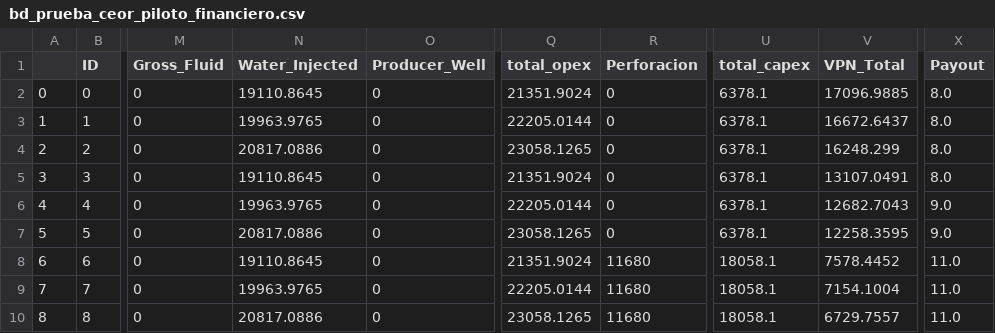
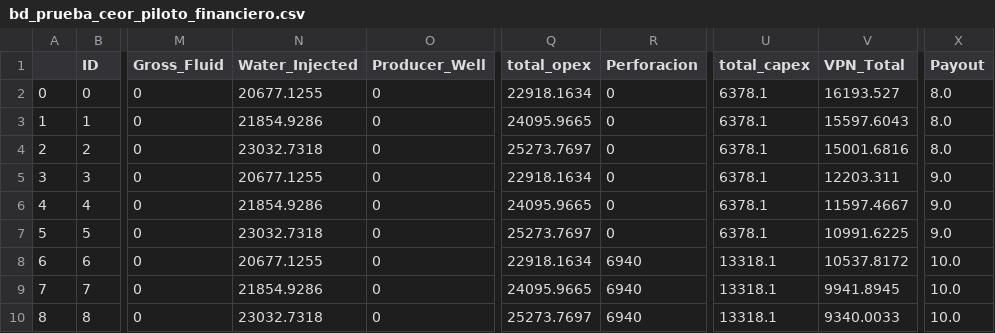
Before and after one commit to jorgemedina87/Boqueron, a CSV file: BD/bd_prueba_ceor_piloto_financiero.csv, drawn as a sheet; only a part is shown, gaps mark what is left out; the diff covers the shown part only; the diff names each change by its address in the sheet, - before the commit and + after, or states it on an @@ line.

```diff
--- a/BD/bd_prueba_ceor_piloto_financiero.csv
+++ b/BD/bd_prueba_ceor_piloto_financiero.csv
-N2 (Water_Injected): 19110.8645
+N2 (Water_Injected): 20677.1255
-Q2 (total_opex): 21351.9024
+Q2 (total_opex): 22918.1634
-V2 (VPN_Total): 17096.9885
+V2 (VPN_Total): 16193.527
-N3 (Water_Injected): 19963.9765
+N3 (Water_Injected): 21854.9286
-Q3 (total_opex): 22205.0144
+Q3 (total_opex): 24095.9665
-V3 (VPN_Total): 16672.6437
+V3 (VPN_Total): 15597.6043
-N4 (Water_Injected): 20817.0886
+N4 (Water_Injected): 23032.7318
-Q4 (total_opex): 23058.1265
+Q4 (total_opex): 25273.7697
-V4 (VPN_Total): 16248.299
+V4 (VPN_Total): 15001.6816
-N5 (Water_Injected): 19110.8645
+N5 (Water_Injected): 20677.1255
-Q5 (total_opex): 21351.9024
+Q5 (total_opex): 22918.1634
-V5 (VPN_Total): 13107.0491
+V5 (VPN_Total): 12203.311
-X5 (Payout): 8.0
+X5 (Payout): 9.0
-N6 (Water_Injected): 19963.9765
+N6 (Water_Injected): 21854.9286
-Q6 (total_opex): 22205.0144
+Q6 (total_opex): 24095.9665
-V6 (VPN_Total): 12682.7043
+V6 (VPN_Total): 11597.4667
-N7 (Water_Injected): 20817.0886
+N7 (Water_Injected): 23032.7318
-Q7 (total_opex): 23058.1265
+Q7 (total_opex): 25273.7697
-V7 (VPN_Total): 12258.3595
+V7 (VPN_Total): 10991.6225
-N8 (Water_Injected): 19110.8645
+N8 (Water_Injected): 20677.1255
-Q8 (total_opex): 21351.9024
+Q8 (total_opex): 22918.1634
-R8:R10 (Perforacion): 11680
+R8:R10 (Perforacion): 6940
-U8:U10 (total_capex): 18058.1
+U8:U10 (total_capex): 13318.1
-V8 (VPN_Total): 7578.4452
+V8 (VPN_Total): 10537.8172
-X8:X10 (Payout): 11.0
+X8:X10 (Payout): 10.0
-N9 (Water_Injected): 19963.9765
+N9 (Water_Injected): 21854.9286
-Q9 (total_opex): 22205.0144
+Q9 (total_opex): 24095.9665
-V9 (VPN_Total): 7154.1004
+V9 (VPN_Total): 9941.8945
-N10 (Water_Injected): 20817.0886
+N10 (Water_Injected): 23032.7318
-Q10 (total_opex): 23058.1265
+Q10 (total_opex): 25273.7697
-V10 (VPN_Total): 6729.7557
+V10 (VPN_Total): 9340.0033
```
Also changed, not shown: 89 edited cells elsewhere in this file, BD/bd_prueba_break_even_ceor_piloto.csv, BD/bd_prueba_break_even_ceor_piloto_PPI.csv, 5 other files.
